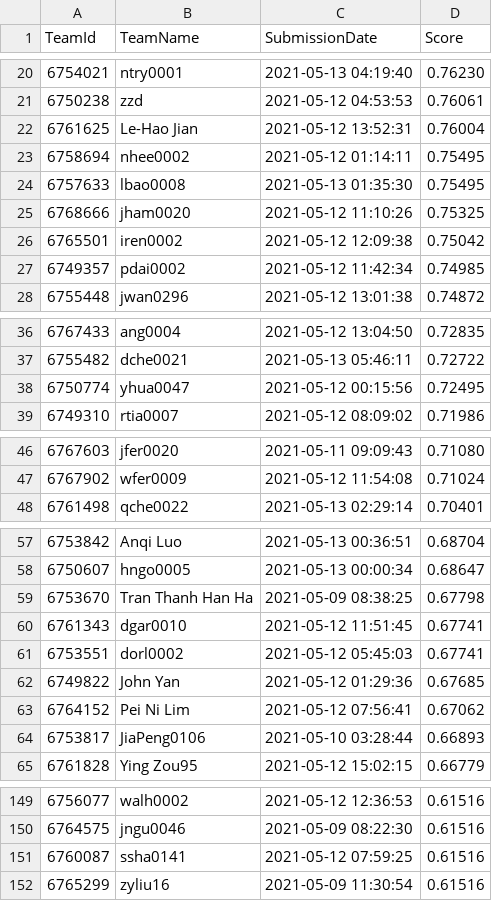
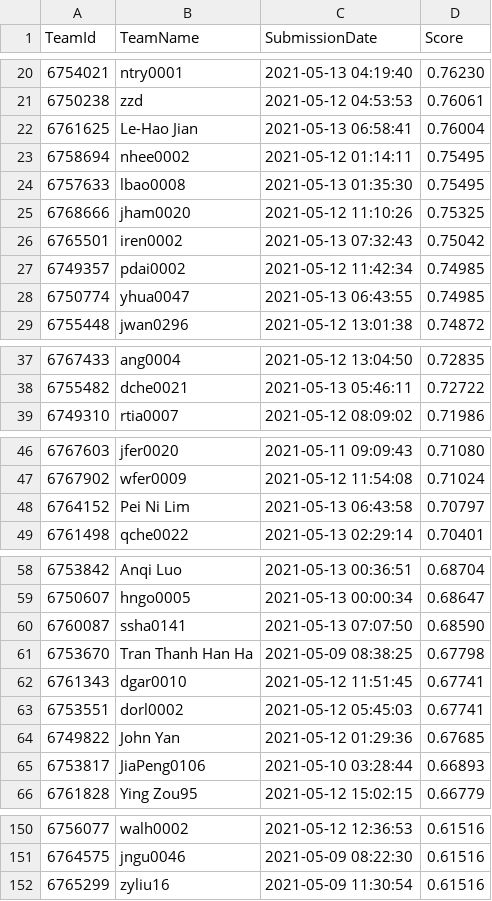
Before and after one commit to TengMCing/ETC3250_kaggle_score, a CSV file: data/spotoroo-publicleaderboard.csv, drawn as a sheet; only a part is shown, gaps mark what is left out; the diff covers the shown part only.

```diff
--- a/data/spotoroo-publicleaderboard.csv
+++ b/data/spotoroo-publicleaderboard.csv
@@ -21,3 +21,3 @@
 6750238,zzd,"2021-05-12 04:53:53",0.76061
-6761625,"Le-Hao Jian","2021-05-12 13:52:31",0.76004
+6761625,"Le-Hao Jian","2021-05-13 06:58:41",0.76004
 6758694,nhee0002,"2021-05-12 01:14:11",0.75495
@@ -25,4 +25,5 @@
 6768666,jham0020,"2021-05-12 11:10:26",0.75325
-6765501,iren0002,"2021-05-12 12:09:38",0.75042
+6765501,iren0002,"2021-05-13 07:32:43",0.75042
 6749357,pdai0002,"2021-05-12 11:42:34",0.74985
+6750774,yhua0047,"2021-05-13 06:43:55",0.74985
 6755448,jwan0296,"2021-05-12 13:01:38",0.74872
@@ -37,3 +38,2 @@
 6755482,dche0021,"2021-05-13 05:46:11",0.72722
-6750774,yhua0047,"2021-05-12 00:15:56",0.72495
 6749310,rtia0007,"2021-05-12 08:09:02",0.71986
@@ -47,2 +47,3 @@
 6767902,wfer0009,"2021-05-12 11:54:08",0.71024
+6764152,"Pei Ni Lim","2021-05-13 06:43:58",0.70797
 6761498,qche0022,"2021-05-13 02:29:14",0.70401
@@ -58,2 +59,3 @@
 6750607,hngo0005,"2021-05-13 00:00:34",0.68647
+6760087,ssha0141,"2021-05-13 07:07:50",0.68590
 6753670,"Tran Thanh Han Ha","2021-05-09 08:38:25",0.67798
@@ -62,3 +64,2 @@
 6749822,"John Yan","2021-05-12 01:29:36",0.67685
-6764152,"Pei Ni Lim","2021-05-12 07:56:41",0.67062
 6753817,JiaPeng0106,"2021-05-10 03:28:44",0.66893
@@ -150,3 +151,2 @@
 6764575,jngu0046,"2021-05-09 08:22:30",0.61516
-6760087,ssha0141,"2021-05-12 07:59:25",0.61516
 6765299,zyliu16,"2021-05-09 11:30:54",0.61516
```
Also changed, not shown: 3 edited cells elsewhere in this file, 6 other files.
